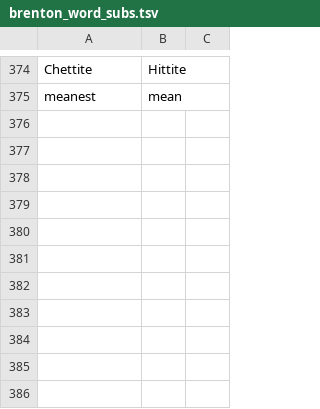
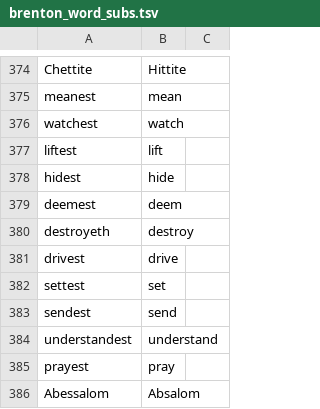
Before and after one commit to GlenPrideaux/OT_parallel, a TSV file: data/brenton_word_subs.tsv, drawn as a sheet; only a part is shown, gaps mark what is left out.

```diff
--- a/data/brenton_word_subs.tsv
+++ b/data/brenton_word_subs.tsv
@@ -375 +375,12 @@ Chettite	Hittite
 meanest	mean
+watchest	watch
+liftest	lift
+hidest	hide
+deemest	deem
+destroyeth	destroy
+drivest	drive
+settest	set
+sendest	send
+understandest	understand
+prayest	pray
+Abessalom	Absalom
```
Also changed, not shown: data/mapping/19-JOBeng-web.csv, data/verblist.csv, 9 other files.
